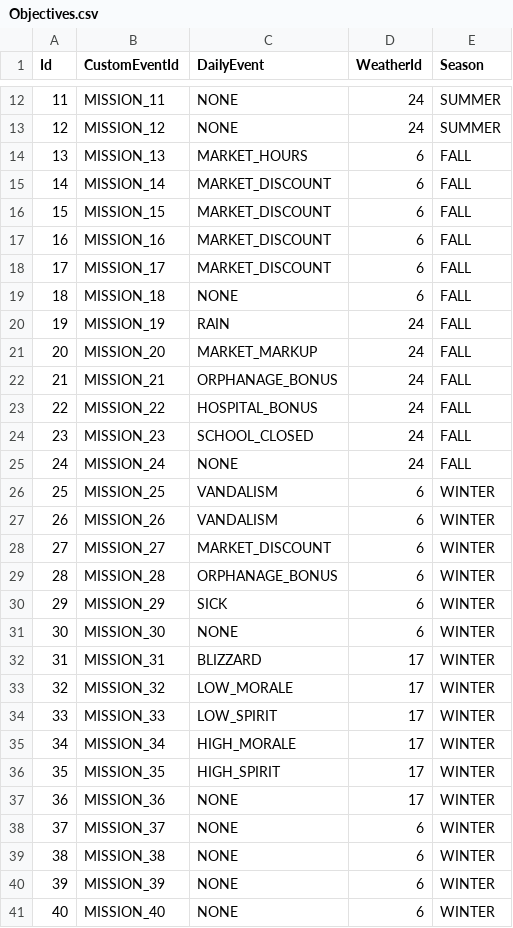
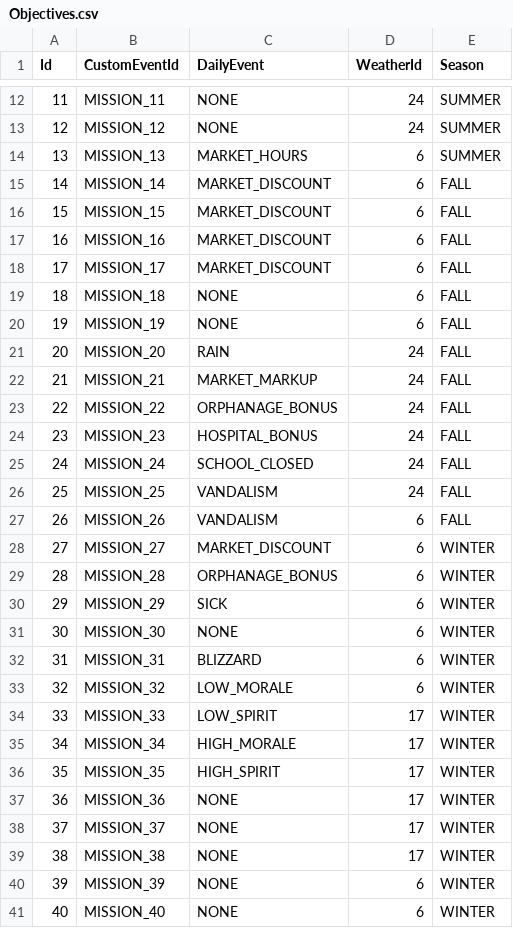
Before and after one commit to baddestguy/SainthoodStories, a CSV file: Assets/Resources/GameData/Objectives.csv, drawn as a sheet; only a part is shown, gaps mark what is left out.

```diff
--- a/Assets/Resources/GameData/Objectives.csv
+++ b/Assets/Resources/GameData/Objectives.csv
@@ -13,3 +13,3 @@ Id,CustomEventId,DailyEvent,WeatherId,Season
 12,MISSION_12,NONE,24,SUMMER
-13,MISSION_13,MARKET_HOURS,6,FALL
+13,MISSION_13,MARKET_HOURS,6,SUMMER
 14,MISSION_14,MARKET_DISCOUNT,6,FALL
@@ -19,10 +19,10 @@ Id,CustomEventId,DailyEvent,WeatherId,Season
 18,MISSION_18,NONE,6,FALL
-19,MISSION_19,RAIN,24,FALL
-20,MISSION_20,MARKET_MARKUP,24,FALL
-21,MISSION_21,ORPHANAGE_BONUS,24,FALL
-22,MISSION_22,HOSPITAL_BONUS,24,FALL
-23,MISSION_23,SCHOOL_CLOSED,24,FALL
-24,MISSION_24,NONE,24,FALL
-25,MISSION_25,VANDALISM,6,WINTER
-26,MISSION_26,VANDALISM,6,WINTER
+19,MISSION_19,NONE,6,FALL
+20,MISSION_20,RAIN,24,FALL
+21,MISSION_21,MARKET_MARKUP,24,FALL
+22,MISSION_22,ORPHANAGE_BONUS,24,FALL
+23,MISSION_23,HOSPITAL_BONUS,24,FALL
+24,MISSION_24,SCHOOL_CLOSED,24,FALL
+25,MISSION_25,VANDALISM,24,FALL
+26,MISSION_26,VANDALISM,6,FALL
 27,MISSION_27,MARKET_DISCOUNT,6,WINTER
@@ -31,4 +31,4 @@ Id,CustomEventId,DailyEvent,WeatherId,Season
 30,MISSION_30,NONE,6,WINTER
-31,MISSION_31,BLIZZARD,17,WINTER
-32,MISSION_32,LOW_MORALE,17,WINTER
+31,MISSION_31,BLIZZARD,6,WINTER
+32,MISSION_32,LOW_MORALE,6,WINTER
 33,MISSION_33,LOW_SPIRIT,17,WINTER
@@ -37,4 +37,4 @@ Id,CustomEventId,DailyEvent,WeatherId,Season
 36,MISSION_36,NONE,17,WINTER
-37,MISSION_37,NONE,6,WINTER
-38,MISSION_38,NONE,6,WINTER
+37,MISSION_37,NONE,17,WINTER
+38,MISSION_38,NONE,17,WINTER
 39,MISSION_39,NONE,6,WINTER
```
Also changed, not shown: Assets/Resources/GameData/Provisions.csv, 10 other files.
